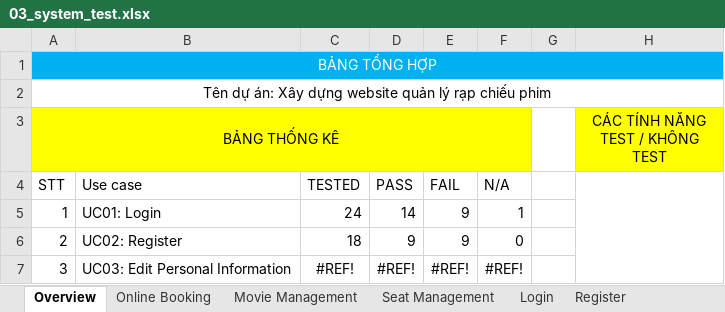
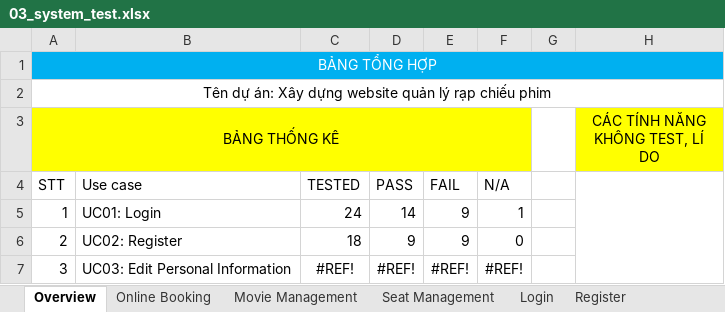
Before and after one commit to KhaKhongBanhh/testing, an Excel workbook: docs/TESTER_DUCPM88/original_docs/system_test/03_system_test.xlsx, sheet Overview, drawn as a sheet; only a part is shown; values as stored, in another font and other column widths than the file's, no borders; the diff names each change by its address in the sheet, - before the commit and + after, or states it on an @@ line.

Commit message:
Unit test

```diff
--- a/docs/TESTER_DUCPM88/original_docs/system_test/03_system_test.xlsx (sheet Overview)
+++ b/docs/TESTER_DUCPM88/original_docs/system_test/03_system_test.xlsx (sheet Overview)
-H3: CÁC TÍNH NĂNG TEST / KHÔNG TEST
+H3: CÁC TÍNH NĂNG KHÔNG TEST, LÍ DO
```
Also changed, not shown: sheet Movie Management, sheet Seat Management, 17 other files.
